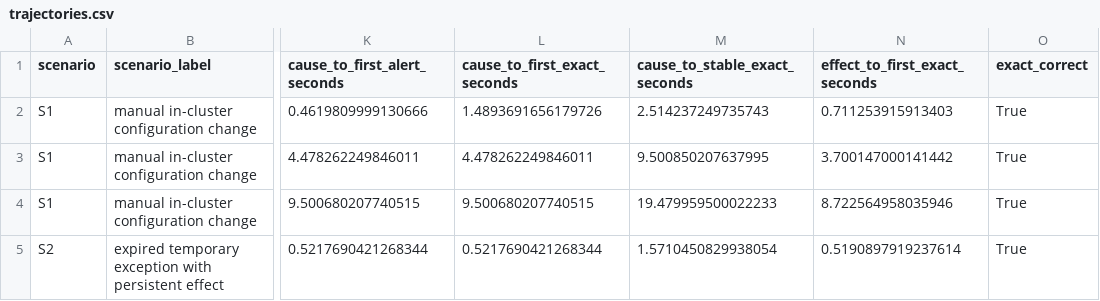
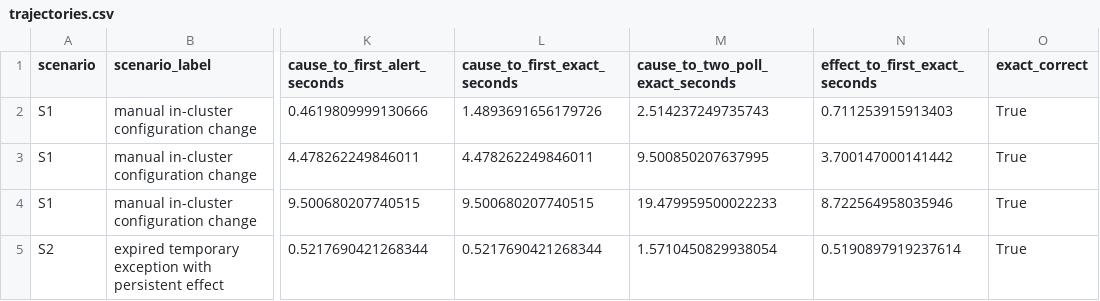
Before and after one commit to obedebessa/governance-drift, a CSV file: lab/results_trace/trace-20260808T085529Z-7e8fc786/trajectories.csv, drawn as a sheet; only a part is shown, gaps mark what is left out; the diff names each change by its address in the sheet, - before the commit and + after, or states it on an @@ line.

```diff
--- a/lab/results_trace/trace-20260808T085529Z-7e8fc786/trajectories.csv
+++ b/lab/results_trace/trace-20260808T085529Z-7e8fc786/trajectories.csv
-M1: cause_to_stable_exact_seconds
+M1: cause_to_two_poll_exact_seconds
```
Also changed, not shown: lab/results_cross_stack/cross_stack_observations.csv, lab/results_cross_stack/cross_stack_profile_summary.csv, 45 other files.
